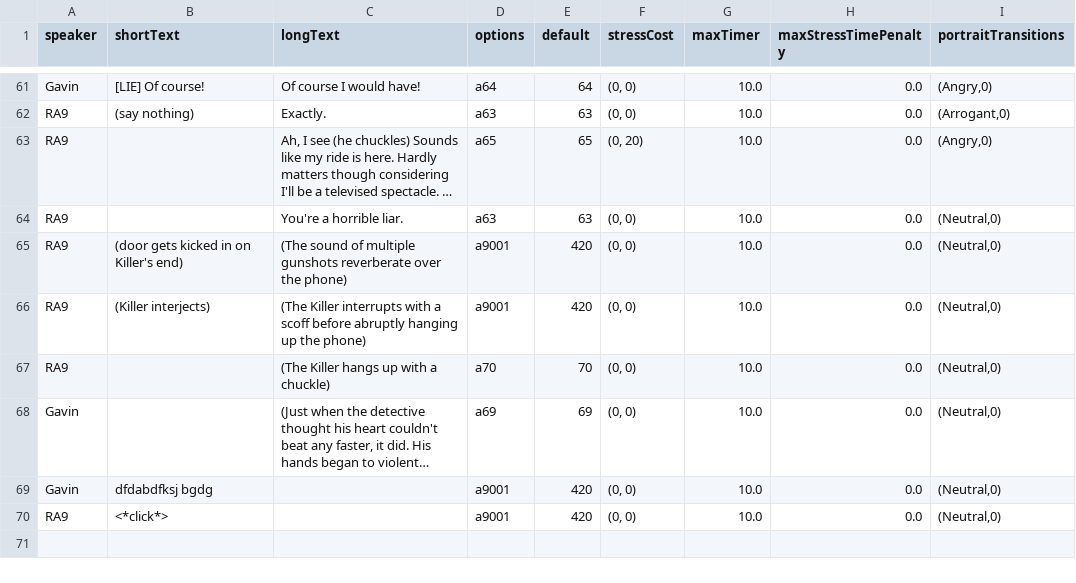
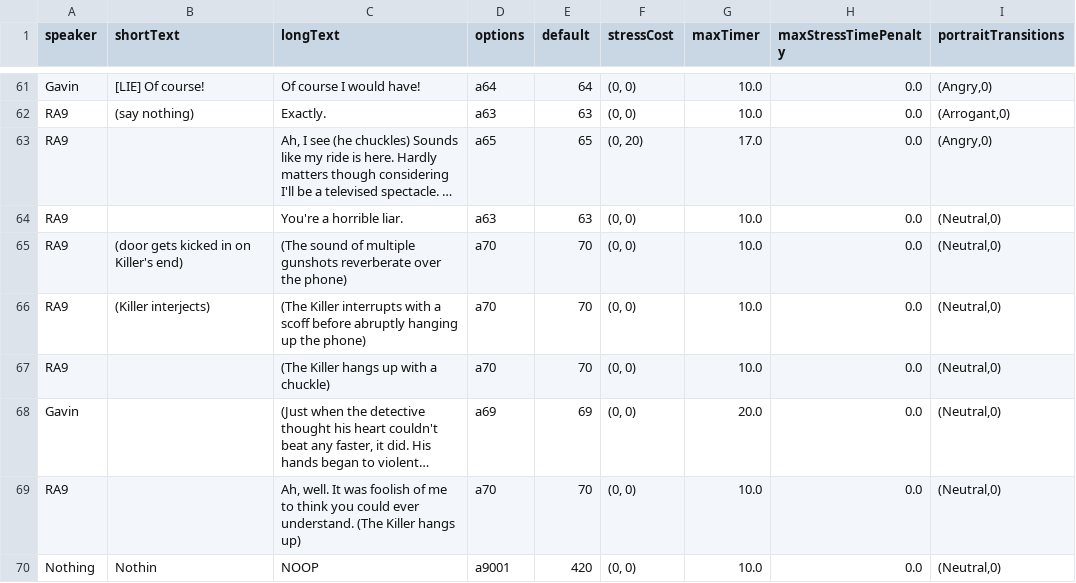
Before and after one commit to Nazazel/GGJ2019Project, a CSV file: DBH GGJ/Assets/Resources/test.csv, drawn as a sheet; only a part is shown, gaps mark what is left out; long unchanged cells end in …; removed rows and columns are numbered as before the commit, all else as after; the diff covers the shown part only; the diff names each change by its address in the sheet, - before the commit and + after, or states it on an @@ line.

Commit message:
Add noop dialogue, add end texts

```diff
--- a/DBH GGJ/Assets/Resources/test.csv
+++ b/DBH GGJ/Assets/Resources/test.csv
-G63 (maxTimer): 10.0
+G63 (maxTimer): 17.0
-D65:D66 (options): a9001
+D65:D66 (options): a70
-E65:E66 (default): 420
+E65:E66 (default): 70
-G68 (maxTimer): 10.0
+G68 (maxTimer): 20.0
+row 69: RA9 |  | Ah, well. It was foolish of me to think you could ever understand. (The Killer hangs up) | a70 | 70 | (0, 0) | 10.0 | 0.0 | (Neutral,0)
-A70 (speaker): Gavin
+A70 (speaker): Nothing
-B70 (shortText): dfdabdfksj bgdg
+B70 (shortText): Nothin
-C70 (longText): (empty)
+C70 (longText): NOOP
-row 70: RA9 | <*click*> |  | a9001 | 420 | (0, 0) | 10.0 | 0.0 | (Neutral,0)
```
Also changed, not shown: 32 edited cells elsewhere in this file, 1 other file.
